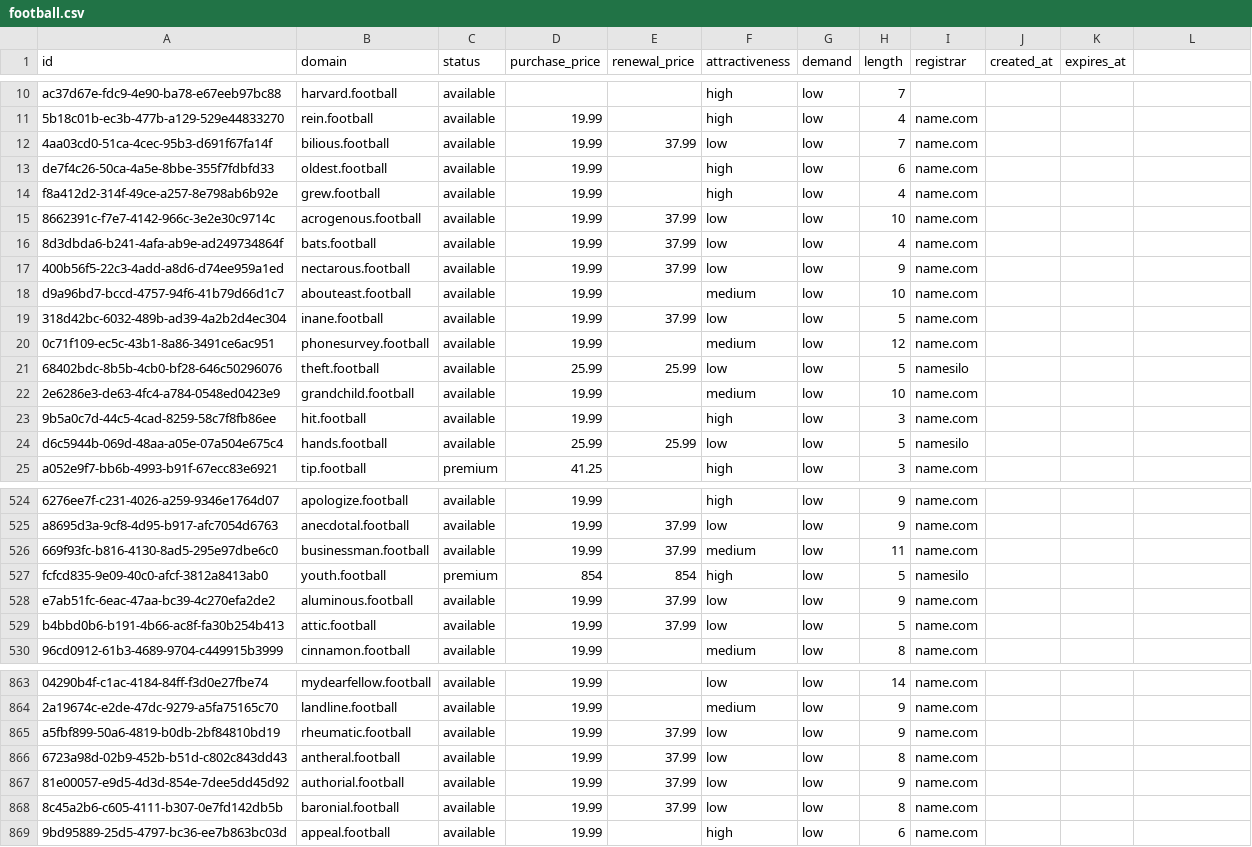
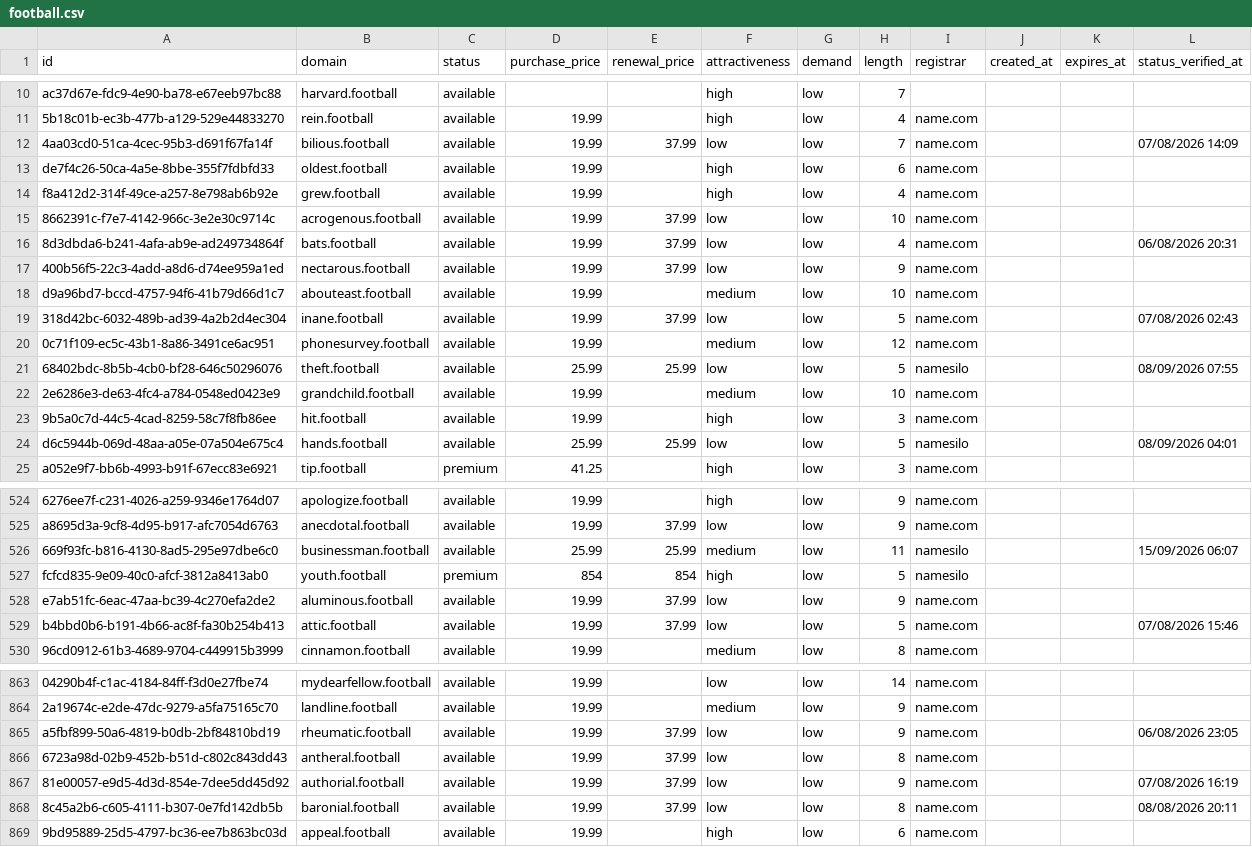
Before and after one commit to UniqueDomains/football-oneword-domains, a CSV file: football.csv, drawn as a sheet; only a part is shown, gaps mark what is left out; the diff covers the shown part only; the diff names each change by its address in the sheet, - before the commit and + after, or states it on an @@ line.

```diff
--- a/football.csv
+++ b/football.csv
-L1: (empty)
+L1: status_verified_at
-L12 (status_verified_at): (empty)
+L12 (status_verified_at): 07/08/2026 14:09
-L16 (status_verified_at): (empty)
+L16 (status_verified_at): 06/08/2026 20:31
-L19 (status_verified_at): (empty)
+L19 (status_verified_at): 07/08/2026 02:43
-L21 (status_verified_at): (empty)
+L21 (status_verified_at): 08/09/2026 07:55
-L24 (status_verified_at): (empty)
+L24 (status_verified_at): 08/09/2026 04:01
-D526 (purchase_price): 19.99
+D526 (purchase_price): 25.99
-E526 (renewal_price): 37.99
+E526 (renewal_price): 25.99
-I526 (registrar): name.com
+I526 (registrar): namesilo
-L526 (status_verified_at): (empty)
+L526 (status_verified_at): 15/09/2026 06:07
-L529 (status_verified_at): (empty)
+L529 (status_verified_at): 07/08/2026 15:46
-L865 (status_verified_at): (empty)
+L865 (status_verified_at): 06/08/2026 23:05
-L867 (status_verified_at): (empty)
+L867 (status_verified_at): 07/08/2026 16:19
-L868 (status_verified_at): (empty)
+L868 (status_verified_at): 08/08/2026 20:11
```
Also changed, not shown: 129 edited cells elsewhere in this file, 6 other files.
